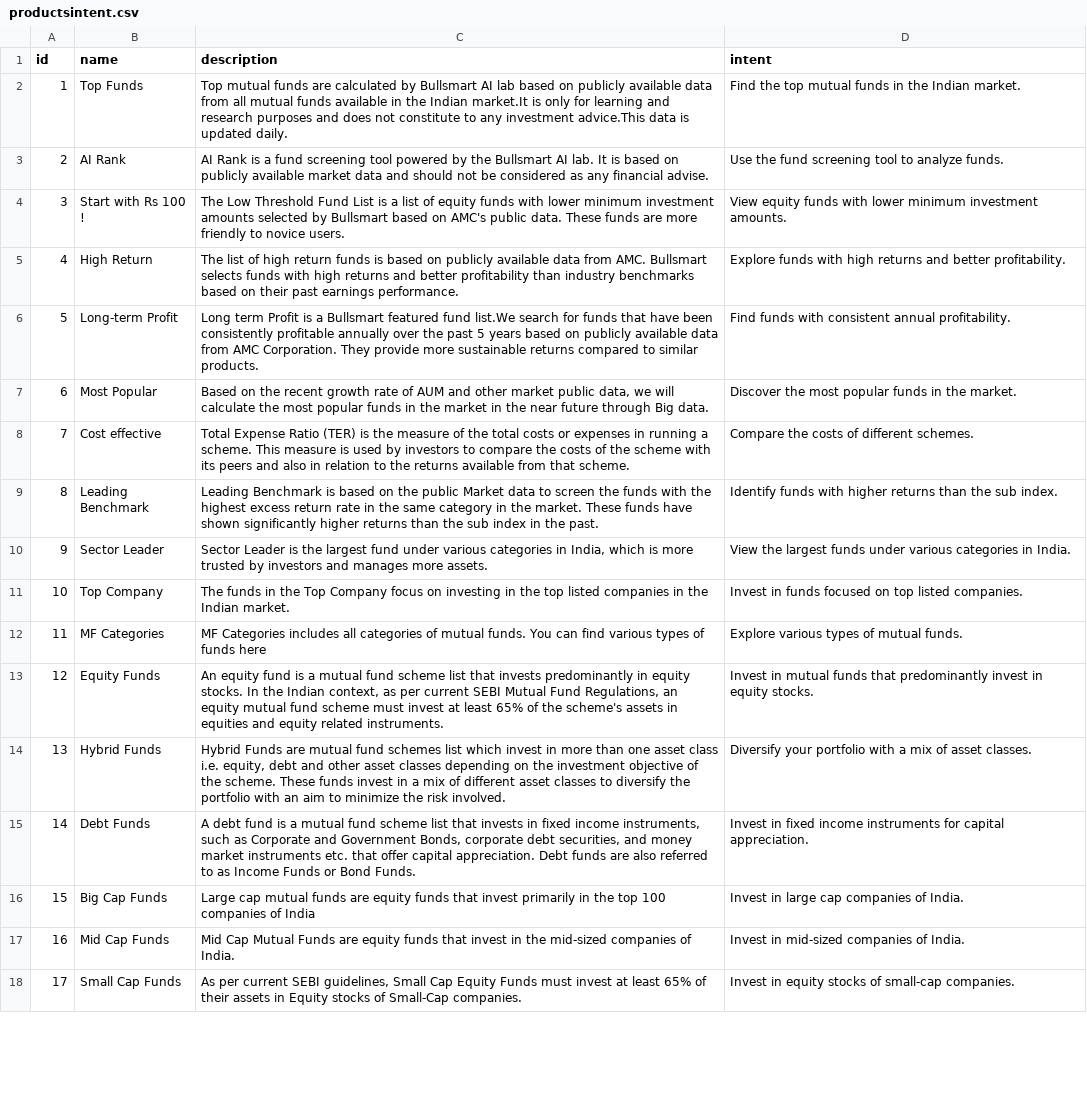
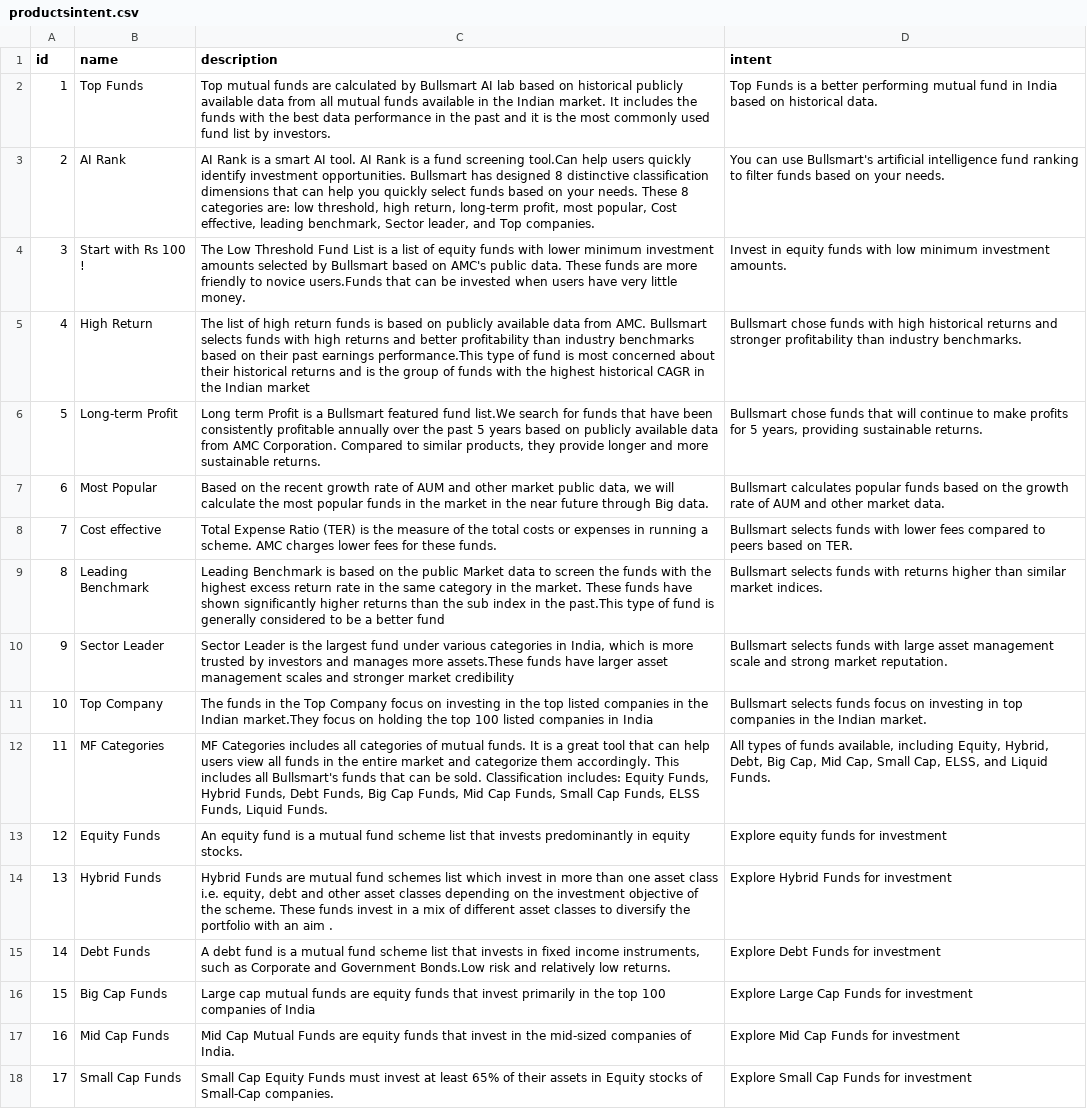
Before and after one commit to vinvcn/kbgpt, a CSV file: kbgpt/res/productsintent.csv, drawn as a sheet; only a part is shown; the diff covers the shown part only; the diff names each change by its address in the sheet, - before the commit and + after, or states it on an @@ line.

```diff
--- a/kbgpt/res/productsintent.csv
+++ b/kbgpt/res/productsintent.csv
-C2 (description): …based on publicly available data from all mutual funds available in the Indian market.It is only for learning and research purposes and does not constitute to any investment advice.This data is updated daily.
+C2 (description): …based on historical publicly available data from all mutual funds available in the Indian market. It includes the funds with the best data performance in the past and it is the most commonly used fund list by investors.
-D2 (intent): Find the top mutual funds in the Indian market.
+D2 (intent): Top Funds is a better performing mutual fund in India based on historical data.
-C3 (description): …is a fund screening tool powered by the Bullsmart AI lab. It is based on publicly available market data and should not be considered as any financial advise.
+C3 (description): …is a smart AI tool. AI Rank is a fund screening tool.Can help users quickly identify investment opportunities. Bullsmart has designed 8 distinctive classification dimensions that can help you quickly select funds based on your needs. These 8 categories are: low threshold, high return, long-term profit, most popular, Cost effective, leading benchmark, Sector leader, and Top companies.
-D3 (intent): Use the fund screening tool to analyze funds.
+D3 (intent): You can use Bullsmart's artificial intelligence fund ranking to filter funds based on your needs.
-C4 (description): …to novice users.
+C4 (description): …to novice users.Funds that can be invested when users have very little money.
-D4 (intent): View equity funds with lower minimum investment…
+D4 (intent): Invest in equity funds with low minimum investment…
-C5 (description): …past earnings performance.
+C5 (description): …past earnings performance.This type of fund is most concerned about their historical returns and is the group of funds with the highest historical CAGR in the Indian market
-D5 (intent): Explore funds with high returns and better profitability.
+D5 (intent): Bullsmart chose funds with high historical returns and stronger profitability than industry benchmarks.
-C6 (description): …AMC Corporation. They provide more sustainable returns compared to similar products.
+C6 (description): …AMC Corporation. Compared to similar products, they provide longer and more sustainable returns.
-D6 (intent): Find funds with consistent annual profitability.
+D6 (intent): Bullsmart chose funds that will continue to make profits for 5 years, providing sustainable returns.
-D7 (intent): Discover the most popular funds in the market.
+D7 (intent): Bullsmart calculates popular funds based on the growth rate of AUM and other market data.
-C8 (description): …a scheme. This measure is used by investors to compare the costs of the scheme with its peers and also in relation to the returns available from that scheme.
+C8 (description): …a scheme. AMC charges lower fees for these funds.
-D8 (intent): Compare the costs of different schemes.
+D8 (intent): Bullsmart selects funds with lower fees compared to peers based on TER.
-C9 (description): …in the past.
+C9 (description): …in the past.This type of fund is generally considered to be a better fund
-D9 (intent): Identify funds with higher returns than the sub index.
+D9 (intent): Bullsmart selects funds with returns higher than similar market indices.
-C10 (description): …manages more assets.
+C10 (description): …manages more assets.These funds have larger asset management scales and stronger market credibility
-D10 (intent): View the largest funds under various categories in India.
+D10 (intent): Bullsmart selects funds with large asset management scale and strong market reputation.
-C11 (description): …the Indian market.
+C11 (description): …the Indian market.They focus on holding the top 100 listed companies in India
-D11 (intent): Invest in funds focused on top listed companies.
+D11 (intent): Bullsmart selects funds focus on investing in top companies in the Indian market.
-C12 (description): …mutual funds. You can find various types of funds here
+C12 (description): …mutual funds. It is a great tool that can help users view all funds in the entire market and categorize them accordingly. This includes all Bullsmart's funds that can be sold. Classification includes: Equity Funds, Hybrid Funds, Debt Funds, Big Cap Funds, Mid Cap Funds, Small Cap Funds, ELSS Funds, Liquid Funds.
-D12 (intent): Explore various types of mutual funds.
+D12 (intent): All types of funds available, including Equity, Hybrid, Debt, Big Cap, Mid Cap, Small Cap, ELSS, and Liquid Funds.
-C13 (description): …equity stocks. In the Indian context, as per current SEBI Mutual Fund Regulations, an equity mutual fund scheme must invest at least 65% of the scheme's assets in equities and equity related instruments.
+C13 (description): …equity stocks.
-D13 (intent): Invest in mutual funds that predominantly invest in equity stocks.
+D13 (intent): Explore equity funds for investment
-C14 (description): …an aim to minimize the risk involved.
+C14 (description): …an aim .
-D14 (intent): Diversify your portfolio with a mix of asset classes.
+D14 (intent): Explore Hybrid Funds for investment
-C15 (description): …and Government Bonds, corporate debt securities, and money market instruments etc. that offer capital appreciation. Debt funds are also referred to as Income Funds or Bond Funds.
+C15 (description): …and Government Bonds.Low risk and relatively low returns.
-D15 (intent): Invest in fixed income instruments for capital appreciation.
+D15 (intent): Explore Debt Funds for investment
-D16 (intent): Invest in large cap companies of India.
+D16 (intent): Explore Large Cap Funds for investment
-D17 (intent): Invest in mid-sized companies of India.
+D17 (intent): Explore Mid Cap Funds for investment
-C18 (description): As per current SEBI guidelines, Small Cap…
+C18 (description): Small Cap…
-D18 (intent): Invest in equity stocks of small-cap companies.
+D18 (intent): Explore Small Cap Funds for investment
```
Also changed, not shown: 26 edited cells elsewhere in this file, 50 other files.
